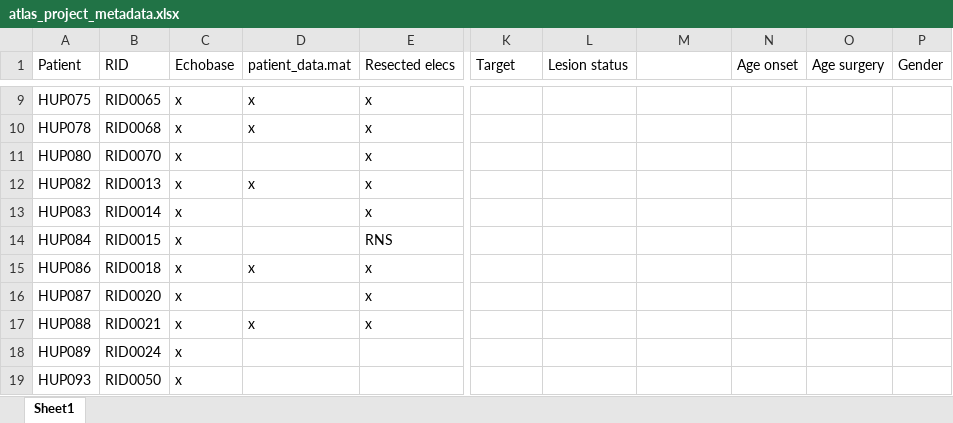
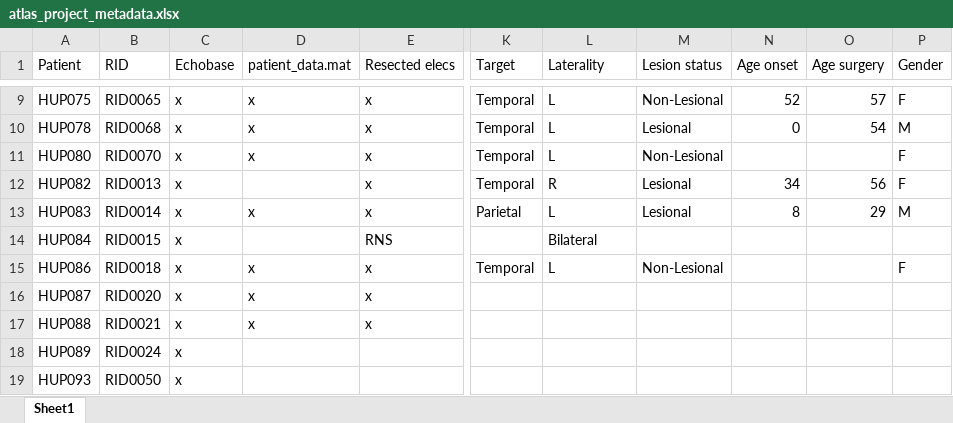
Before and after one commit to jbernabei/iEEG_atlas_old, an Excel workbook: data/atlas_project_metadata.xlsx, sheet Sheet1, drawn as a sheet; only a part is shown, gaps mark what is left out; values as stored, in another font and other column widths than the file's, no borders; the diff covers the shown part only; the diff names each change by its address in the sheet, - before the commit and + after, or states it on an @@ line.

```diff
--- a/data/atlas_project_metadata.xlsx (sheet Sheet1)
+++ b/data/atlas_project_metadata.xlsx (sheet Sheet1)
-L1: Lesion status
+L1: Laterality
-M1: (empty)
+M1: Lesion status
-K9:K12 (Target): (empty)
+K9:K12 (Target): Temporal
-L9:L11 (Laterality): (empty)
+L9:L11 (Laterality): L
-M9 (Lesion status): (empty)
+M9 (Lesion status): Non-Lesional
-N9 (Age onset): (empty)
+N9 (Age onset): 52
-O9 (Age surgery): (empty)
+O9 (Age surgery): 57
-P9 (Gender): (empty)
+P9 (Gender): F
-M10 (Lesion status): (empty)
+M10 (Lesion status): Lesional
-N10 (Age onset): (empty)
+N10 (Age onset): 0
-O10 (Age surgery): (empty)
+O10 (Age surgery): 54
-P10 (Gender): (empty)
+P10 (Gender): M
-D11 (patient_data.mat): (empty)
+D11 (patient_data.mat): x
-M11 (Lesion status): (empty)
+M11 (Lesion status): Non-Lesional
-P11:P12 (Gender): (empty)
+P11:P12 (Gender): F
-D12 (patient_data.mat): x
+D12 (patient_data.mat): (empty)
-L12 (Laterality): (empty)
+L12 (Laterality): R
-M12:M13 (Lesion status): (empty)
+M12:M13 (Lesion status): Lesional
-N12 (Age onset): (empty)
+N12 (Age onset): 34
-O12 (Age surgery): (empty)
+O12 (Age surgery): 56
-D13 (patient_data.mat): (empty)
+D13 (patient_data.mat): x
-K13 (Target): (empty)
+K13 (Target): Parietal
-L13 (Laterality): (empty)
+L13 (Laterality): L
-N13 (Age onset): (empty)
+N13 (Age onset): 8
-O13 (Age surgery): (empty)
+O13 (Age surgery): 29
-P13 (Gender): (empty)
+P13 (Gender): M
-L14 (Laterality): (empty)
+L14 (Laterality): Bilateral
-K15 (Target): (empty)
+K15 (Target): Temporal
-L15 (Laterality): (empty)
+L15 (Laterality): L
-M15 (Lesion status): (empty)
+M15 (Lesion status): Non-Lesional
-P15 (Gender): (empty)
+P15 (Gender): F
-D16 (patient_data.mat): (empty)
+D16 (patient_data.mat): x
```
Also changed, not shown: 257 edited cells elsewhere in this sheet, 22 other files.
